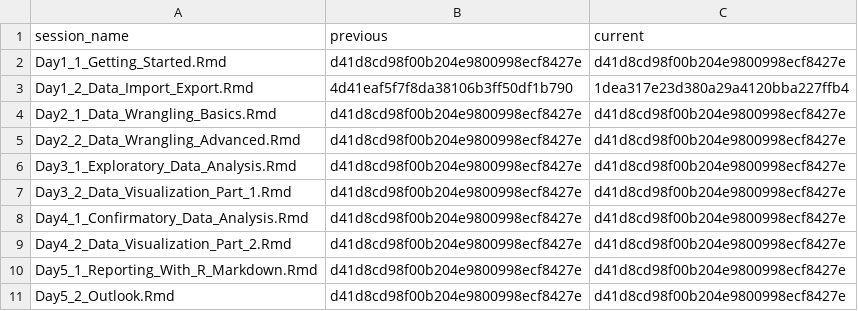
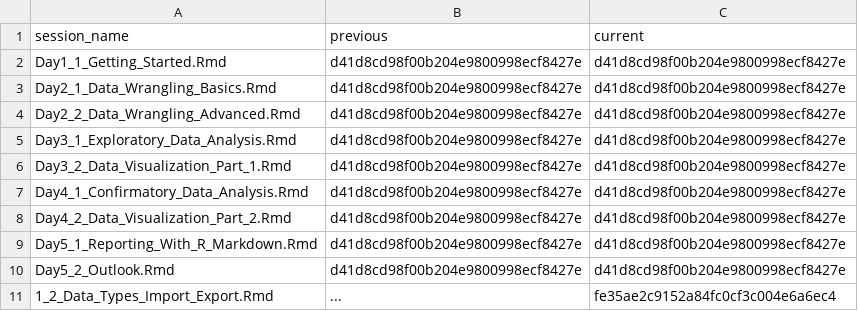
Before and after one commit to jobreu/r-intro-gesis-2021, a CSV file: content/sessions/sessions_list.csv, drawn as a sheet.

Commit message:
renamed session

```diff
--- a/content/sessions/sessions_list.csv
+++ b/content/sessions/sessions_list.csv
@@ -2,3 +2,2 @@ session_name,previous,current
 Day1_1_Getting_Started.Rmd,d41d8cd98f00b204e9800998ecf8427e,d41d8cd98f00b204e9800998ecf8427e
-Day1_2_Data_Import_Export.Rmd,4d41eaf5f7f8da38106b3ff50df1b790,1dea317e23d380a29a4120bba227ffb4
 Day2_1_Data_Wrangling_Basics.Rmd,d41d8cd98f00b204e9800998ecf8427e,d41d8cd98f00b204e9800998ecf8427e
@@ -11 +10,2 @@ Day5_1_Reporting_With_R_Markdown.Rmd,d41d8cd98f00b204e9800998ecf8427e,d41d8cd98f
 Day5_2_Outlook.Rmd,d41d8cd98f00b204e9800998ecf8427e,d41d8cd98f00b204e9800998ecf8427e
+1_2_Data_Types_Import_Export.Rmd,...,fe35ae2c9152a84fc0cf3c004e6a6ec4
```
Also changed, not shown: 3 other files.
